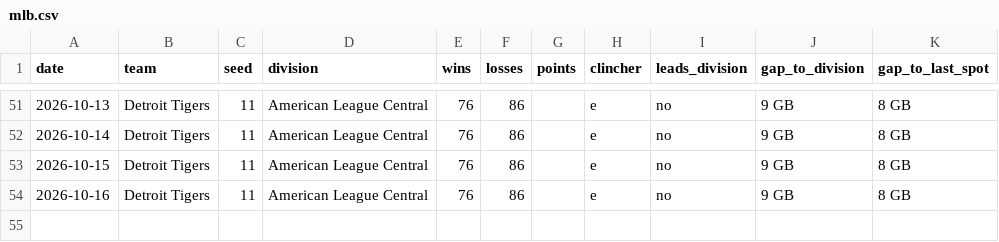
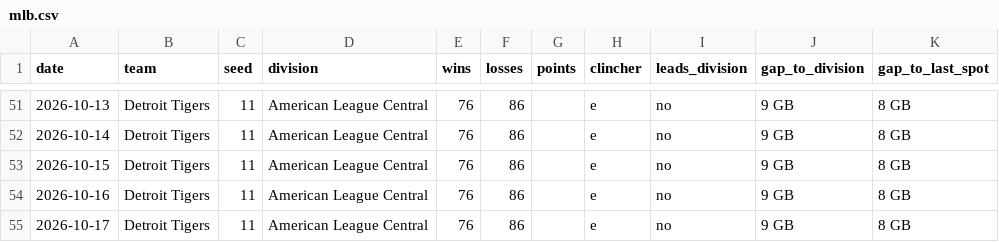
Before and after one commit to kyeill/sports-daily, a CSV file: output/history/mlb.csv, drawn as a sheet; only a part is shown, gaps mark what is left out.

```diff
--- a/output/history/mlb.csv
+++ b/output/history/mlb.csv
@@ -54 +54,2 @@ date,team,seed,division,wins,losses,points,clincher,leads_division,gap_to_divisi
 2026-10-16,Detroit Tigers,11,American League Central,76,86,,e,no,9 GB,8 GB
+2026-10-17,Detroit Tigers,11,American League Central,76,86,,e,no,9 GB,8 GB
```
Also changed, not shown: output/history/nba.csv, output/history/nfl.csv, 2 other files.
